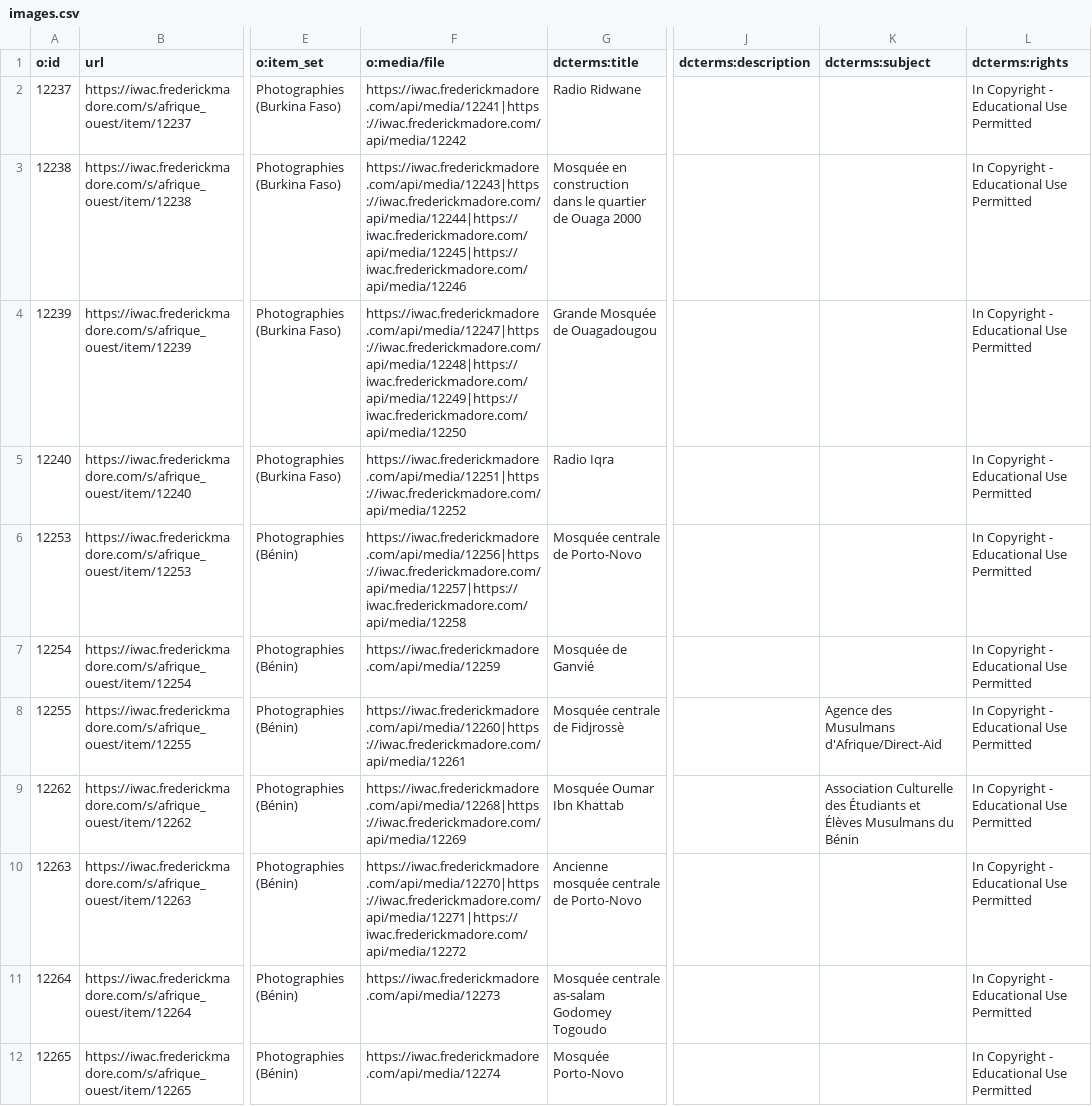
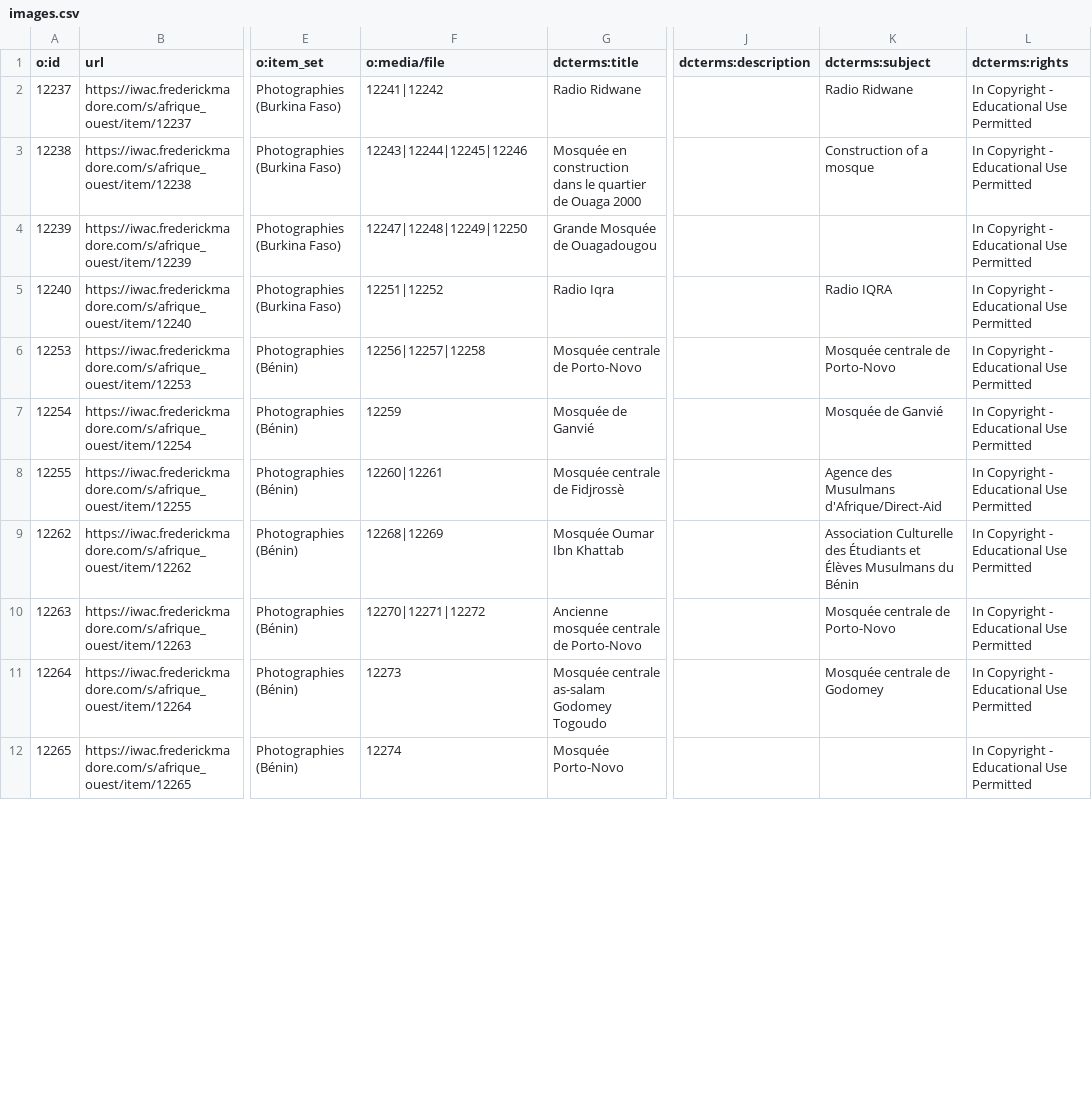
Before and after one commit to fmadore/Islam-West-Africa-Collection, a CSV file: Metadata/CSV/images.csv, drawn as a sheet; only a part is shown, gaps mark what is left out; the diff covers the shown part only; the diff names each change by its address in the sheet, - before the commit and + after, or states it on an @@ line.

Commit message:
Update metadata

```diff
--- a/Metadata/CSV/images.csv
+++ b/Metadata/CSV/images.csv
-F2 (o:media/file): https://iwac.frederickmadore.com/api/media/12241|https://iwac.frederickmadore.com/api/media/12242
+F2 (o:media/file): 12241|12242
-K2 (dcterms:subject): (empty)
+K2 (dcterms:subject): Radio Ridwane
-F3 (o:media/file): https://iwac.frederickmadore.com/api/media/12243|https://iwac.frederickmadore.com/api/media/12244|https://iwac.frederickmadore.com/api/media/12245|https://iwac.frederickmadore.com/api/media/12246
+F3 (o:media/file): 12243|12244|12245|12246
-K3 (dcterms:subject): (empty)
+K3 (dcterms:subject): Construction of a mosque
-F4 (o:media/file): https://iwac.frederickmadore.com/api/media/12247|https://iwac.frederickmadore.com/api/media/12248|https://iwac.frederickmadore.com/api/media/12249|https://iwac.frederickmadore.com/api/media/12250
+F4 (o:media/file): 12247|12248|12249|12250
-F5 (o:media/file): https://iwac.frederickmadore.com/api/media/12251|https://iwac.frederickmadore.com/api/media/12252
+F5 (o:media/file): 12251|12252
-K5 (dcterms:subject): (empty)
+K5 (dcterms:subject): Radio IQRA
-F6 (o:media/file): https://iwac.frederickmadore.com/api/media/12256|https://iwac.frederickmadore.com/api/media/12257|https://iwac.frederickmadore.com/api/media/12258
+F6 (o:media/file): 12256|12257|12258
-K6 (dcterms:subject): (empty)
+K6 (dcterms:subject): Mosquée centrale de Porto-Novo
-F7 (o:media/file): https://iwac.frederickmadore.com/api/media/12259
+F7 (o:media/file): 12259
-K7 (dcterms:subject): (empty)
+K7 (dcterms:subject): Mosquée de Ganvié
-F8 (o:media/file): https://iwac.frederickmadore.com/api/media/12260|https://iwac.frederickmadore.com/api/media/12261
+F8 (o:media/file): 12260|12261
-F9 (o:media/file): https://iwac.frederickmadore.com/api/media/12268|https://iwac.frederickmadore.com/api/media/12269
+F9 (o:media/file): 12268|12269
-F10 (o:media/file): https://iwac.frederickmadore.com/api/media/12270|https://iwac.frederickmadore.com/api/media/12271|https://iwac.frederickmadore.com/api/media/12272
+F10 (o:media/file): 12270|12271|12272
-K10 (dcterms:subject): (empty)
+K10 (dcterms:subject): Mosquée centrale de Porto-Novo
-F11 (o:media/file): https://iwac.frederickmadore.com/api/media/12273
+F11 (o:media/file): 12273
-K11 (dcterms:subject): (empty)
+K11 (dcterms:subject): Mosquée centrale de Godomey
-F12 (o:media/file): https://iwac.frederickmadore.com/api/media/12274
+F12 (o:media/file): 12274
```
Also changed, not shown: 25 edited cells elsewhere in this file, Metadata/CSV/audio_visual_documents.csv, 4 other files.
